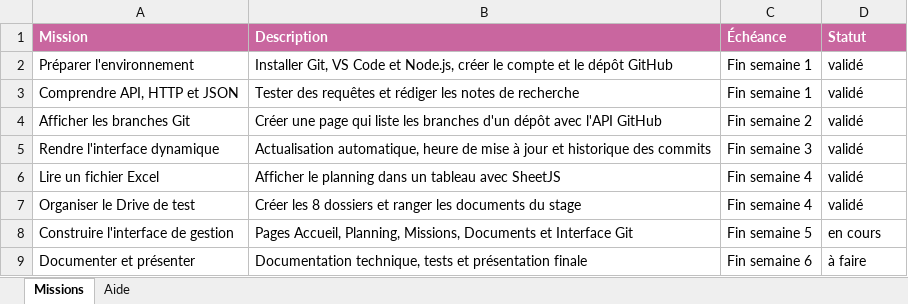
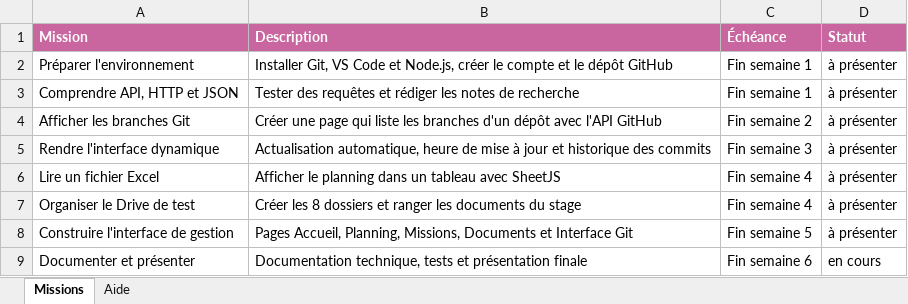
Before and after one commit to Tantely2010/mon-stage-scietech, an Excel workbook: missions.xlsx, sheet Missions, drawn as a sheet; values as stored, in another font and other column widths than the file's, no borders; the diff names each change by its address in the sheet, - before the commit and + after, or states it on an @@ line.

```diff
--- a/missions.xlsx (sheet Missions)
+++ b/missions.xlsx (sheet Missions)
-D2:D7 (Statut): validé
+D2:D7 (Statut): à présenter
-D8 (Statut): en cours
+D8 (Statut): à présenter
-D9 (Statut): à faire
+D9 (Statut): en cours
```
Also changed, not shown: 1 other file.
